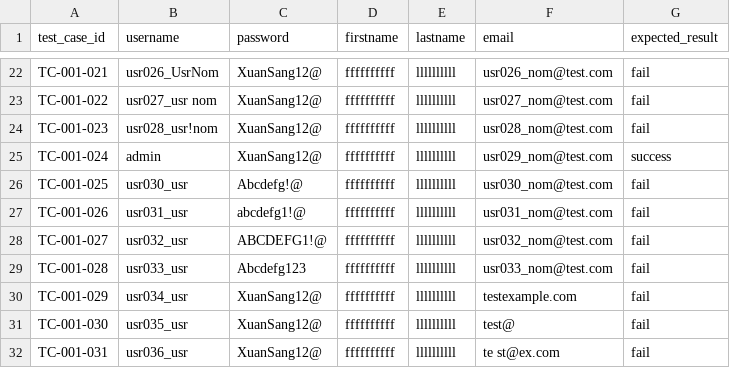
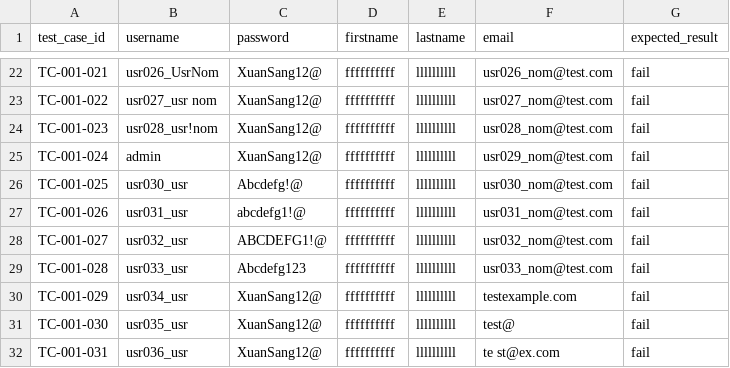
Before and after one commit to TruongMarco1305/swe-testing, a CSV file: level1/test_data_tc001.csv, drawn as a sheet; only a part is shown, gaps mark what is left out.

```diff
--- a/level1/test_data_tc001.csv
+++ b/level1/test_data_tc001.csv
@@ -24,3 +24,3 @@ TC-001-022,"usr027_usr nom",XuanSang12@,ffffffffff,llllllllll,usr027_nom@test.co
 TC-001-023,usr028_usr!nom,XuanSang12@,ffffffffff,llllllllll,usr028_nom@test.com,fail
-TC-001-024,admin,XuanSang12@,ffffffffff,llllllllll,usr029_nom@test.com,success
+TC-001-024,admin,XuanSang12@,ffffffffff,llllllllll,usr029_nom@test.com,fail
 TC-001-025,usr030_usr,Abcdefg!@,ffffffffff,llllllllll,usr030_nom@test.com,fail
```
Also changed, not shown: 12 other files.
